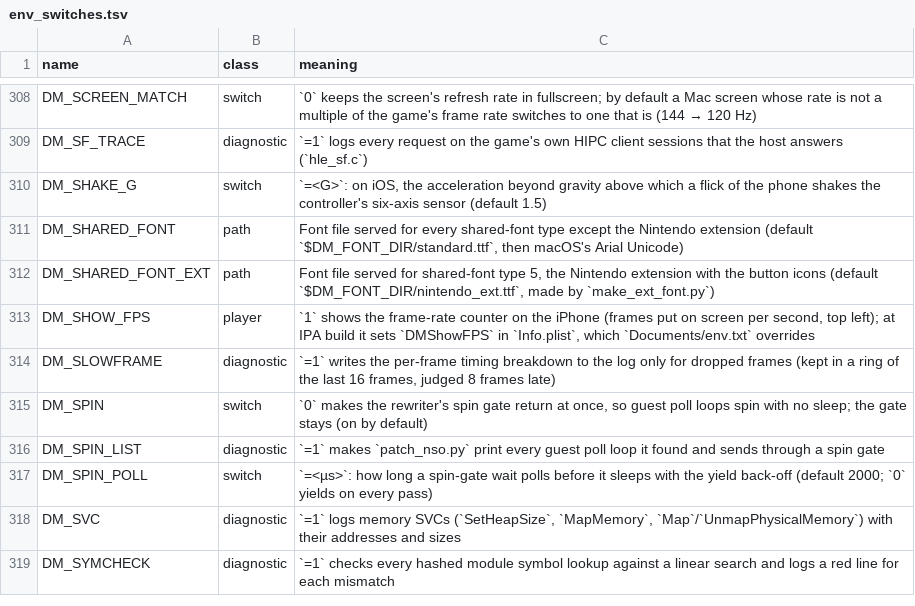
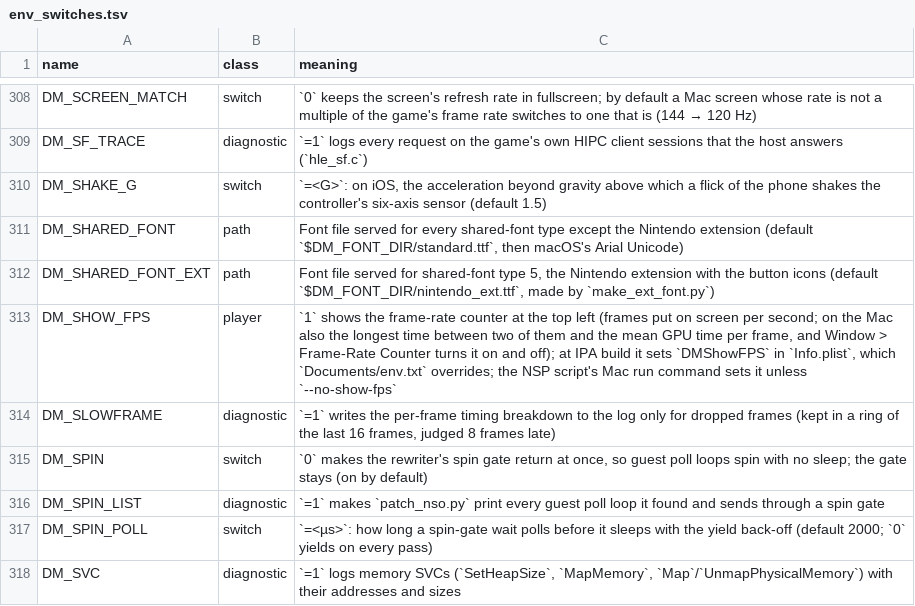
Before and after one commit to AgustinEscobedo/kid-with-sword-remake, a TSV file: docs/env_switches.tsv, drawn as a sheet; only a part is shown, gaps mark what is left out; the shorter side is filled out with more unchanged rows.

Commit message:
OoT1 B-1: the frame-rate counter shows in the Mac window too
DM_SHOW_FPS=1 was read only by the iPhone front end. front_mac.m now shows the
same counter at the window's top left: the frames put on screen in the last
second (mtl_present_count), the longest time between two presents in that
second (a freeze shows there, not in the rate), and the mean GPU time of the
frames completed in it. nvn_mtl.m's new mtl_frame_stats gives the last two
(the present gap kept with an atomic max in present_now; the GPU time from the
frame ring, 8 frames behind as the timing line takes it). Window > Frame-Rate
Counter turns it on and off while the game runs.

The NSP script's Mac run command sets DM_SHOW_FPS=1 unless --no-show-fps
(SHOW_FPS, on by default), and a Mac app's settings window now lists the
Frame-rate counter row (settings.tsv: always instead of platform:ios), its
default from the same setting.

test_launcher_settings.py's test_iphone_switches_only_on_the_iphone encoded
the counter as iPhone-only; it is updated deliberately: DM_SHOW_FPS is now on
both platforms, touch feedback and the picture fit stay the iPhone's.

```diff
--- a/docs/env_switches.tsv
+++ b/docs/env_switches.tsv
@@ -312,3 +312,3 @@ DM_SHARED_FONT	path	Font file served for every shared-font type except the Ninte
 DM_SHARED_FONT_EXT	path	Font file served for shared-font type 5, the Nintendo extension with the button icons (default `$DM_FONT_DIR/nintendo_ext.ttf`, made by `make_ext_font.py`)
-DM_SHOW_FPS	player	`1` shows the frame-rate counter on the iPhone (frames put on screen per second, top left); at IPA build it sets `DMShowFPS` in `Info.plist`, which `Documents/env.txt` overrides
+DM_SHOW_FPS	player	`1` shows the frame-rate counter at the top left (frames put on screen per second; on the Mac also the longest time between two of them and the mean GPU time per frame, and Window > Frame-Rate Counter turns it on and off); at IPA build it sets `DMShowFPS` in `Info.plist`, which `Documents/env.txt` overrides; the NSP script's Mac run command sets it unless `--no-show-fps`
 DM_SLOWFRAME	diagnostic	`=1` writes the per-frame timing breakdown to the log only for dropped frames (kept in a ring of the last 16 frames, judged 8 frames late)
```
Also changed, not shown: 7 other files.
